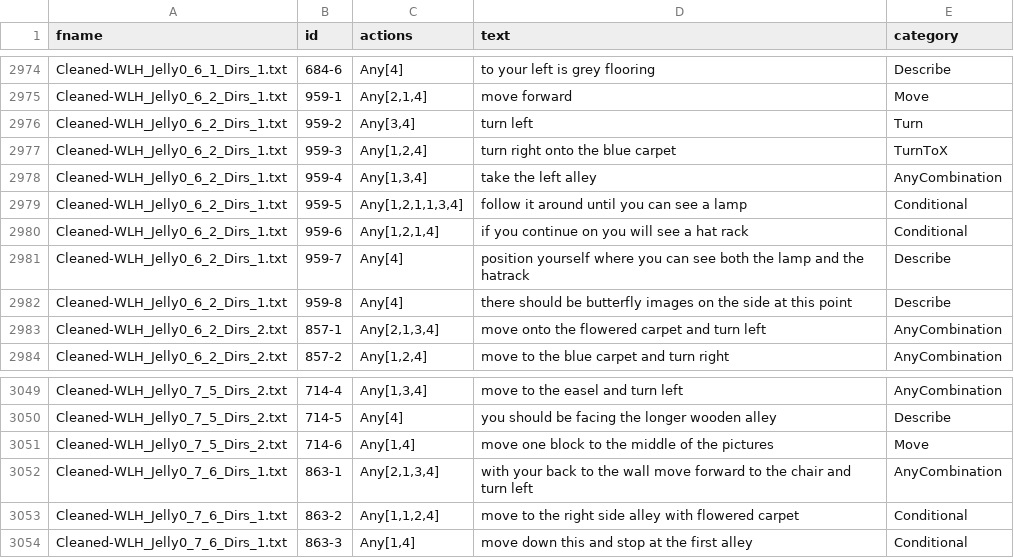
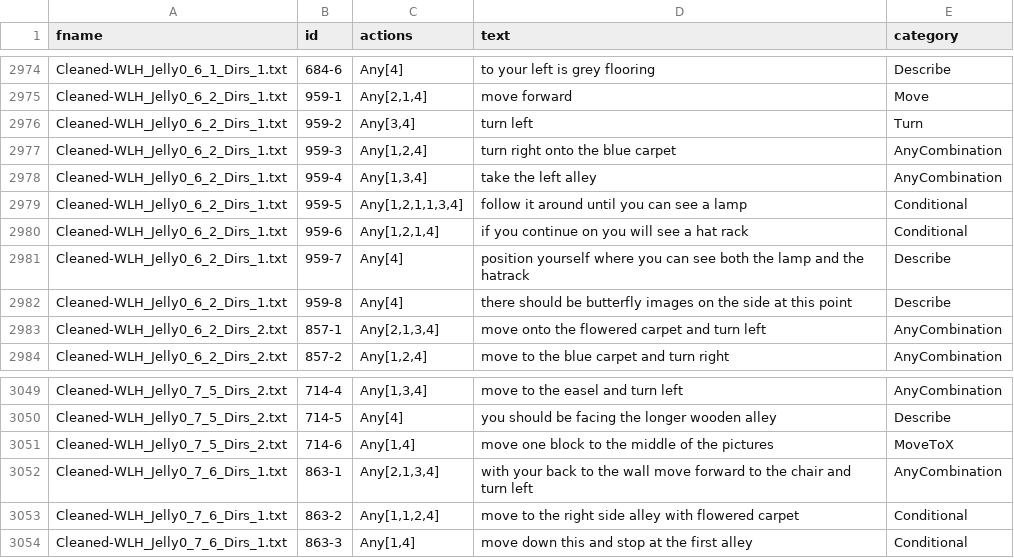
Before and after one commit to ozanarkancan/navigation, a CSV file: datagen/datacategory.csv, drawn as a sheet; only a part is shown, gaps mark what is left out; the diff covers the shown part only.

```diff
--- a/datagen/datacategory.csv
+++ b/datagen/datacategory.csv
@@ -2976,3 +2976,3 @@ Cleaned-WLH_Jelly0_6_2_Dirs_1.txt,959-1,"Any[2,1,4]",move forward,Move
 Cleaned-WLH_Jelly0_6_2_Dirs_1.txt,959-2,"Any[3,4]",turn left,Turn
-Cleaned-WLH_Jelly0_6_2_Dirs_1.txt,959-3,"Any[1,2,4]",turn right onto the blue carpet,TurnToX
+Cleaned-WLH_Jelly0_6_2_Dirs_1.txt,959-3,"Any[1,2,4]",turn right onto the blue carpet,AnyCombination
 Cleaned-WLH_Jelly0_6_2_Dirs_1.txt,959-4,"Any[1,3,4]",take the left alley,AnyCombination
@@ -3050,3 +3050,3 @@ Cleaned-WLH_Jelly0_7_5_Dirs_2.txt,714-4,"Any[1,3,4]",move to the easel and turn
 Cleaned-WLH_Jelly0_7_5_Dirs_2.txt,714-5,Any[4],you should be facing the longer wooden alley,Describe
-Cleaned-WLH_Jelly0_7_5_Dirs_2.txt,714-6,"Any[1,4]",move one block to the middle of the pictures,Move
+Cleaned-WLH_Jelly0_7_5_Dirs_2.txt,714-6,"Any[1,4]",move one block to the middle of the pictures,MoveToX
 Cleaned-WLH_Jelly0_7_6_Dirs_1.txt,863-1,"Any[2,1,3,4]",with your back to the wall move forward to the chair and turn left,AnyCombination
```
Also changed, not shown: 10 edited cells elsewhere in this file, 3 other files.
